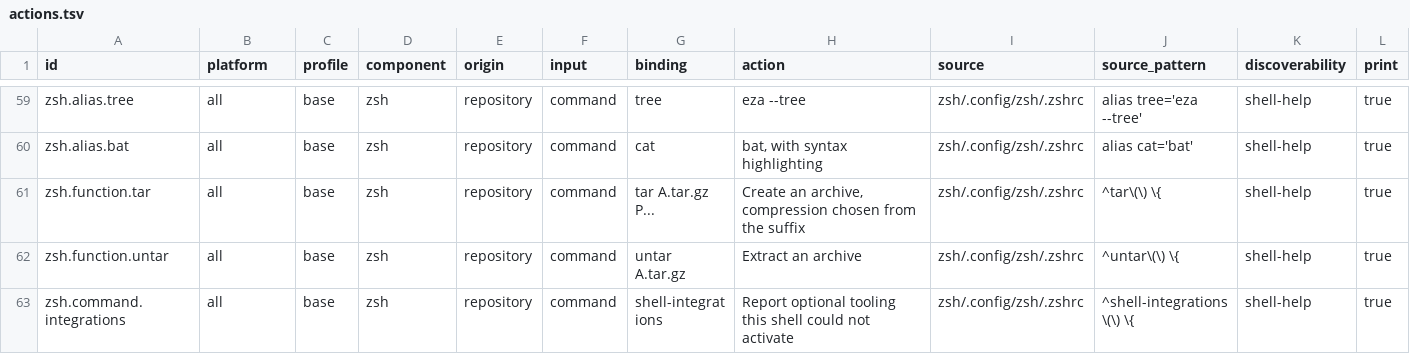
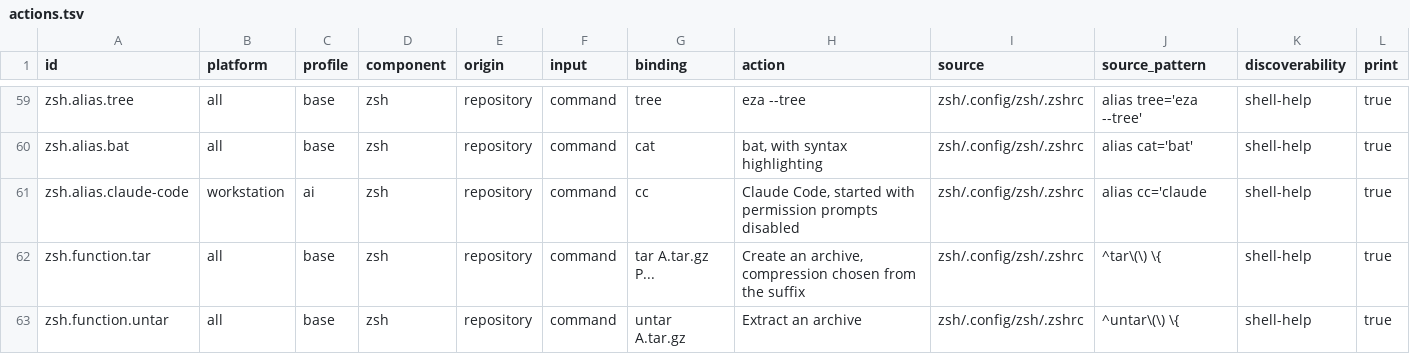
Before and after one commit to KasperElbo/dotfiles, a TSV file: config/actions.tsv, drawn as a sheet; only a part is shown, gaps mark what is left out; the shorter side is filled out with more unchanged rows; rows hold the shown columns only; the diff names each change by its address in the sheet, - before the commit and + after, or states it on an @@ line.

Commit message:
feat: add a cc alias that starts Claude Code in bypass mode
Claude Code prompts for permission on every tool call unless the session is
launched with --dangerously-skip-permissions. A permissions.defaultMode of
bypassPermissions does not substitute for it: repo-level settings cannot grant
an elevated default mode, and the mode cannot be raised once the session is
running. The flag has to be on the launch, so the shell is where it belongs.

The alias is gated on the ai capability being installed rather than on the
claude command alone. That capability is opt-in and off by default, so its
absence is a deliberate choice rather than the reduced functionality
shell-integrations reports, and _dotfiles_capability reads the installer's
observed_capabilities to answer it without forking.

cc is also the C compiler driver, so the command check stays: a recorded but
since-removed install must not shadow /usr/bin/cc with a command that is not
there. command cc still reaches the compiler, and non-interactive shells never
see the alias at all. The cheat sheet says so where someone will read it.

```diff
--- a/config/actions.tsv
+++ b/config/actions.tsv
+row 61: zsh.alias.claude-code | workstation | ai | zsh | repository | command | cc | Claude Code, started with permission prompts disabled | zsh/.config/zsh/.zshrc | alias cc='claude | shell-help | true
```
Also changed, not shown: 4 other files.
